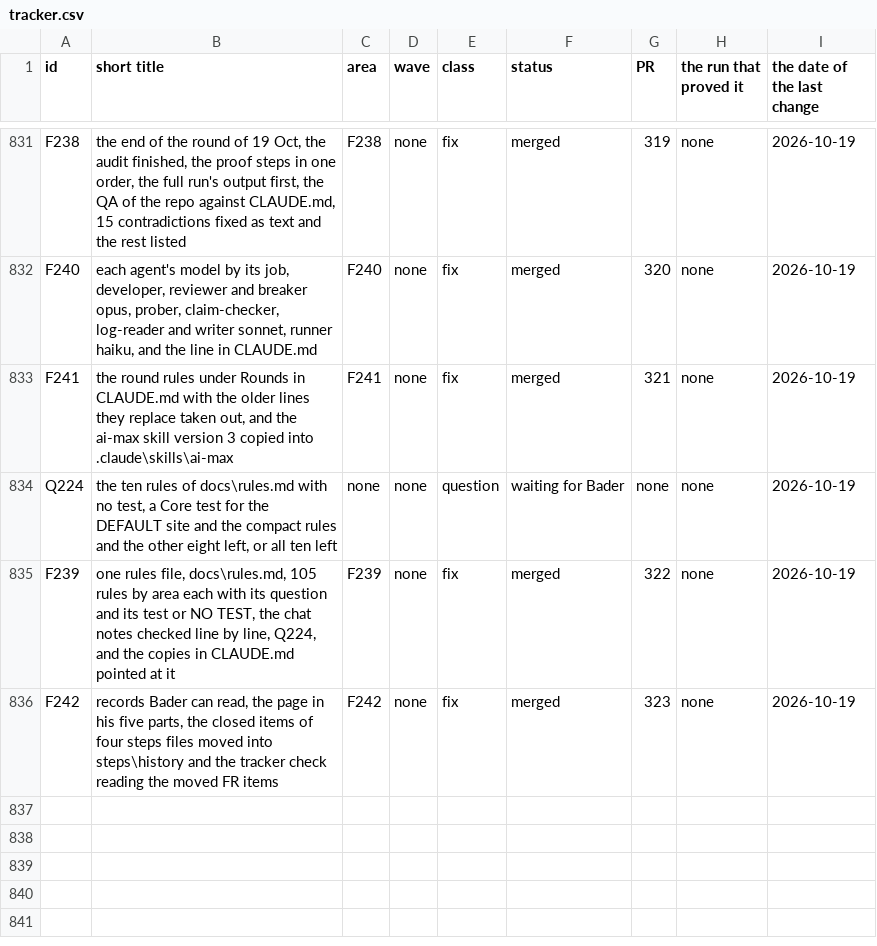
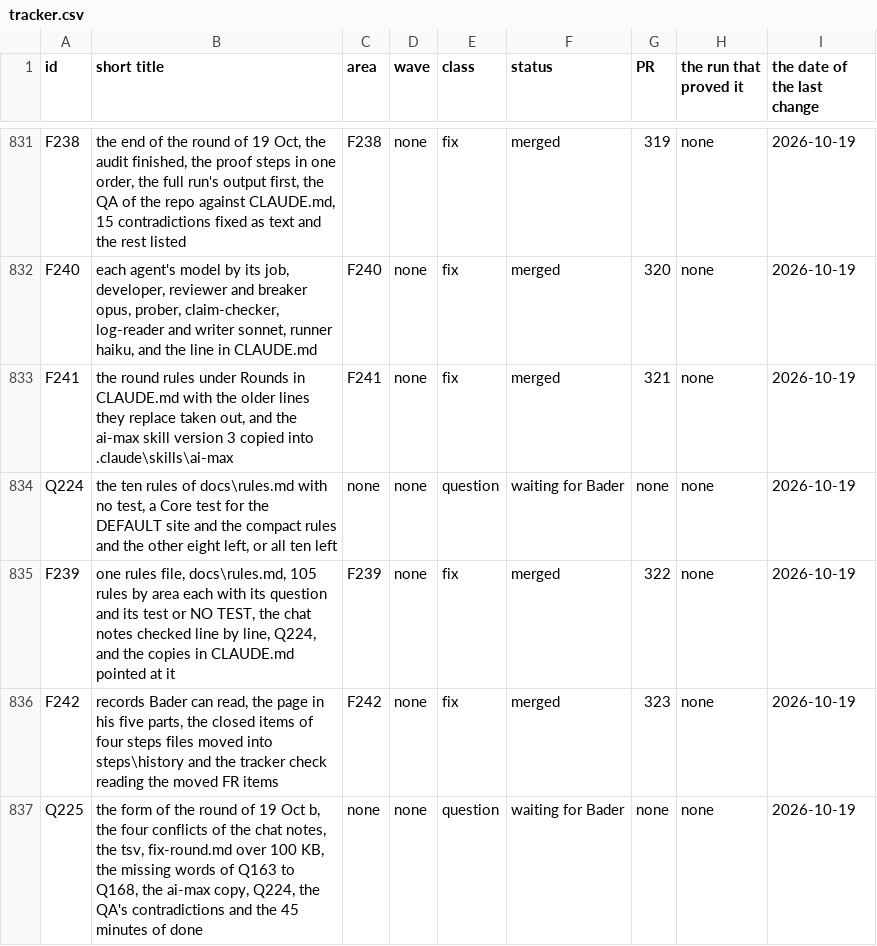
Before and after one commit to baderrahal/PAR_NWC-Federator-V2, a CSV file: steps/tracker.csv, drawn as a sheet; only a part is shown, gaps mark what is left out; the diff names each change by its address in the sheet, - before the commit and + after, or states it on an @@ line.

Commit message:
F242b the end of the round of 19 Oct b, the audit, the QA of main, the form Q225 and the closing entry

```diff
--- a/steps/tracker.csv
+++ b/steps/tracker.csv
+row 837: Q225 | the form of the round of 19 Oct b, the four conflicts of the chat notes, the tsv, fix-round.md over 100 KB, the missing words of Q163 to Q168, the ai-max copy, Q224, the QA's contradictions and the 45 minutes of done | none | none | question | waiting for Bader | none | none | 2026-10-19
```
Also changed, not shown: 6 other files.
